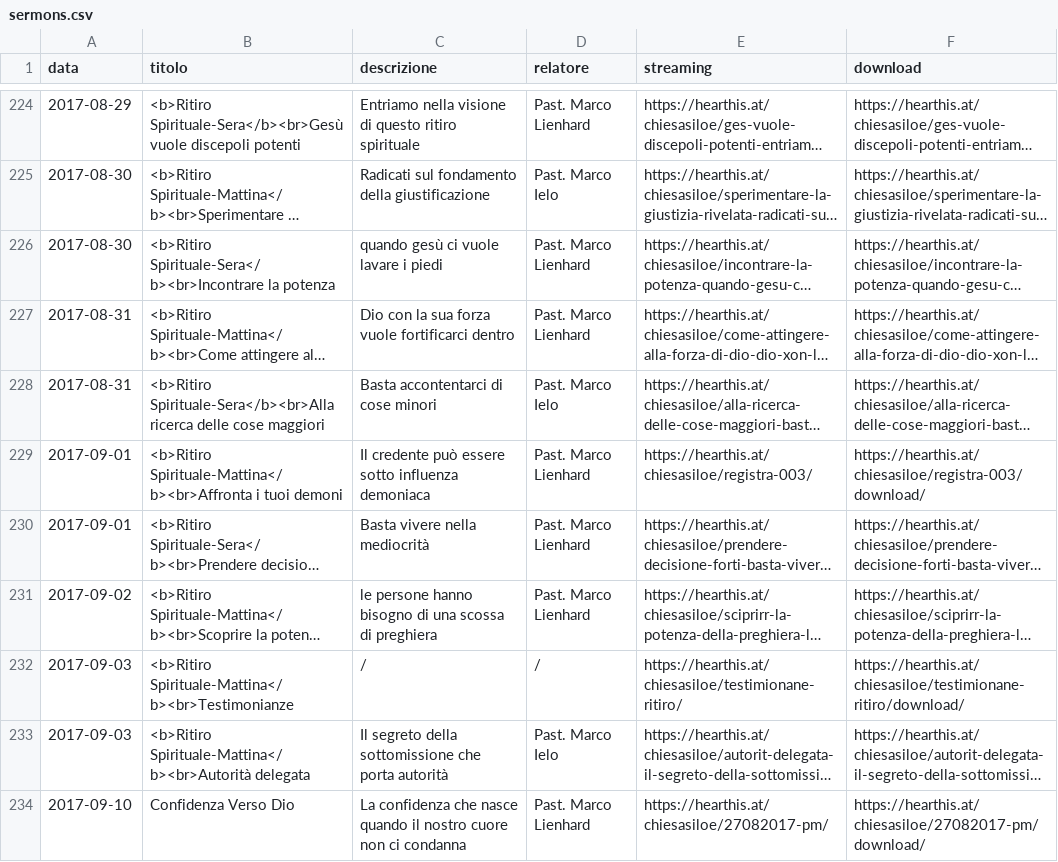
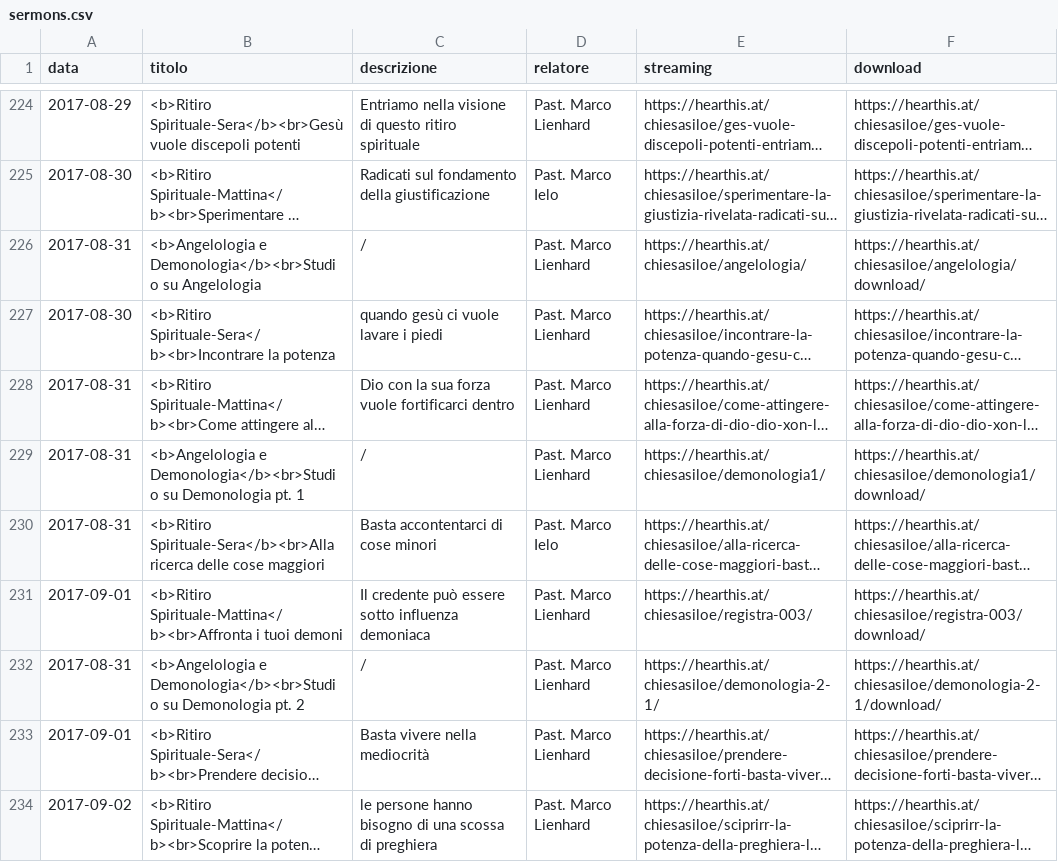
Before and after one commit to ChiesaSiloe/chiesasiloe.github.io, a CSV file: _data/sermons.csv, drawn as a sheet; only a part is shown, gaps mark what is left out; the shorter side is filled out with more unchanged rows; long unchanged cells end in …; the diff names each change by its address in the sheet, - before the commit and + after, or states it on an @@ line.

Commit message:
buawduiawn

```diff
--- a/_data/sermons.csv
+++ b/_data/sermons.csv
+row 226: 2017-08-31 | <b>Angelologia e Demonologia</b><br>Studio su Angelologia | / | Past. Marco Lienhard | https://hearthis.at/chiesasiloe/angelologia/ | https://hearthis.at/chiesasiloe/angelologia/download/
+row 229: 2017-08-31 | <b>Angelologia e Demonologia</b><br>Studio su Demonologia pt. 1 | / | Past. Marco Lienhard | https://hearthis.at/chiesasiloe/demonologia1/ | https://hearthis.at/chiesasiloe/demonologia1/download/
+row 232: 2017-08-31 | <b>Angelologia e Demonologia</b><br>Studio su Demonologia pt. 2 | / | Past. Marco Lienhard | https://hearthis.at/chiesasiloe/demonologia-2-1/ | https://hearthis.at/chiesasiloe/demonologia-2-1/download/
```
